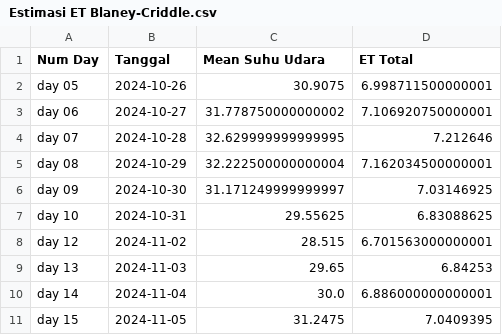
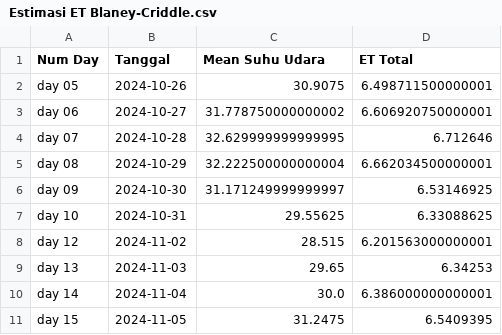
Before and after one commit to rafiachmadfr/Evapotranspiration-Analysis, a CSV file: hasil/Estimasi ET Blaney-Criddle.csv, drawn as a sheet.

```diff
--- a/hasil/Estimasi ET Blaney-Criddle.csv
+++ b/hasil/Estimasi ET Blaney-Criddle.csv
@@ -1,11 +1,11 @@
 Num Day,Tanggal,Mean Suhu Udara,ET Total
-day 05,2024-10-26,30.9075,6.998711500000001
-day 06,2024-10-27,31.778750000000002,7.106920750000001
-day 07,2024-10-28,32.629999999999995,7.212646
-day 08,2024-10-29,32.222500000000004,7.162034500000001
-day 09,2024-10-30,31.171249999999997,7.03146925
-day 10,2024-10-31,29.55625,6.83088625
-day 12,2024-11-02,28.515,6.701563000000001
-day 13,2024-11-03,29.65,6.84253
-day 14,2024-11-04,30.0,6.886000000000001
-day 15,2024-11-05,31.2475,7.0409395
+day 05,2024-10-26,30.9075,6.498711500000001
+day 06,2024-10-27,31.778750000000002,6.606920750000001
+day 07,2024-10-28,32.629999999999995,6.712646
+day 08,2024-10-29,32.222500000000004,6.662034500000001
+day 09,2024-10-30,31.171249999999997,6.53146925
+day 10,2024-10-31,29.55625,6.33088625
+day 12,2024-11-02,28.515,6.201563000000001
+day 13,2024-11-03,29.65,6.34253
+day 14,2024-11-04,30.0,6.386000000000001
+day 15,2024-11-05,31.2475,6.5409395
```
Also changed, not shown: hasil/ET Aktual Gravimetri.csv, 6 other files.
